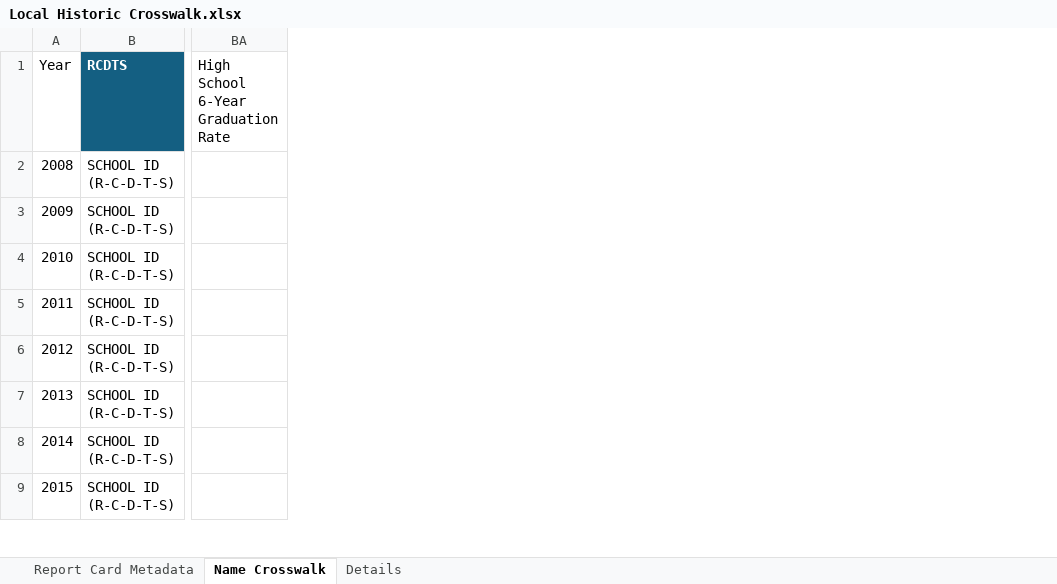
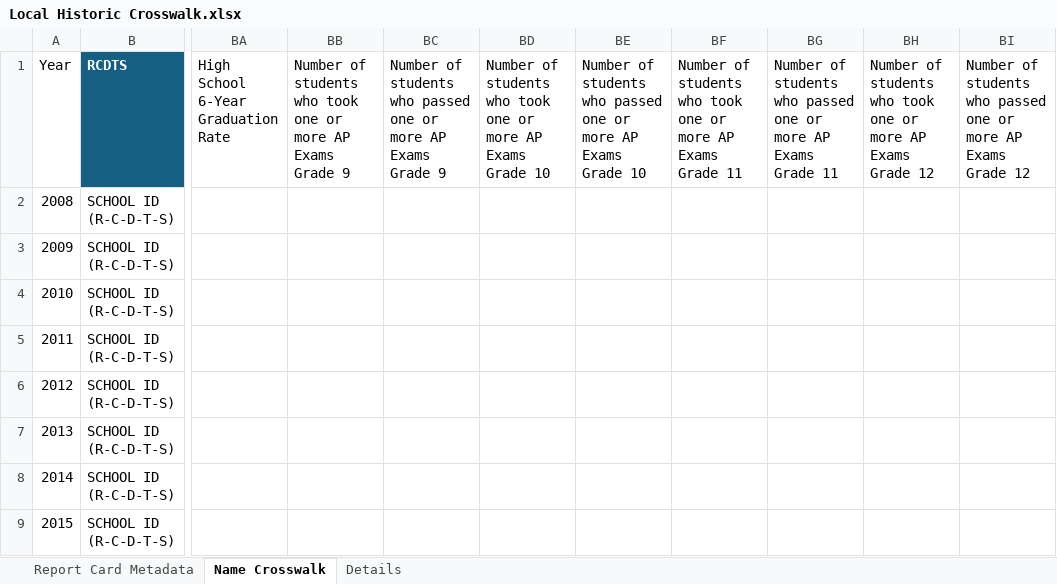
Before and after one commit to Advance-Illinois/Historic-Report-Card-Dataset, an Excel workbook: Local Historic Crosswalk.xlsx, sheet Name Crosswalk, drawn as a sheet; only a part is shown, gaps mark what is left out; values as stored, in another font and other column widths than the file's, no borders; table styles not drawn; the diff names each change by its address in the sheet, - before the commit and + after, or states it on an @@ line.

Commit message:
Added AP Exam taken/passed

```diff
--- a/Local Historic Crosswalk.xlsx (sheet Name Crosswalk)
+++ b/Local Historic Crosswalk.xlsx (sheet Name Crosswalk)
+column BB, row 1: Number of students who took one or more AP Exams Grade 9
+column BC, row 1: Number of students who passed one or more AP Exams Grade 9
+column BD, row 1: Number of students who took one or more AP Exams Grade 10
+column BE, row 1: Number of students who passed one or more AP Exams Grade 10
+column BF, row 1: Number of students who took one or more AP Exams Grade 11
+column BG, row 1: Number of students who passed one or more AP Exams Grade 11
+column BH, row 1: Number of students who took one or more AP Exams Grade 12
+column BI, row 1: Number of students who passed one or more AP Exams Grade 12
```
Also changed, not shown: sheet Details, 1 other file.
